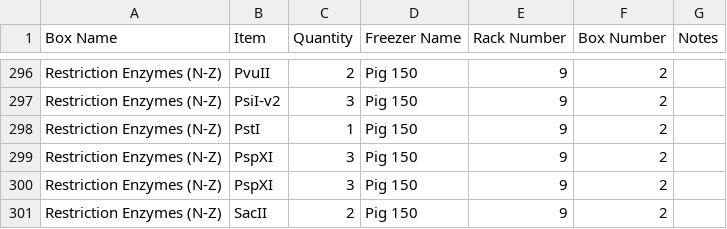
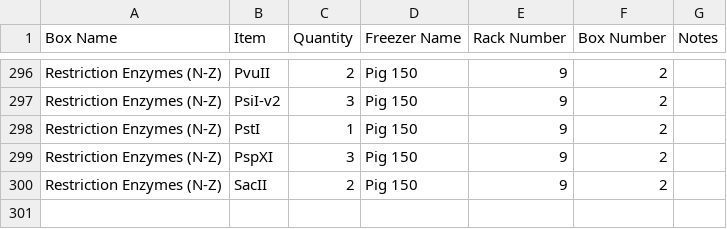
Before and after one commit to bnhenry08/inventory-app, a CSV file: inventory.csv, drawn as a sheet; only a part is shown, gaps mark what is left out; the diff names each change by its address in the sheet, - before the commit and + after, or states it on an @@ line.

Commit message:
Inventory update 2026-08-03 21:03:47.781720

```diff
--- a/inventory.csv
+++ b/inventory.csv
-row 300: Restriction Enzymes (N-Z) | PspXI | 3 | Pig 150 | 9 | 2
```
